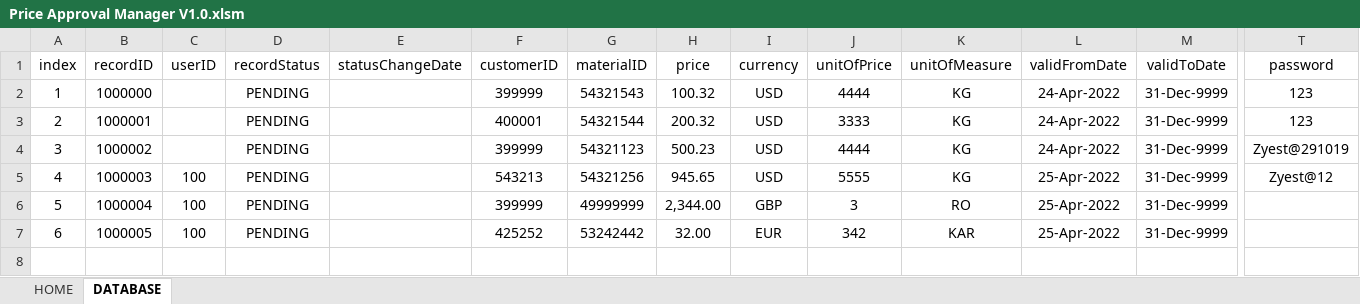
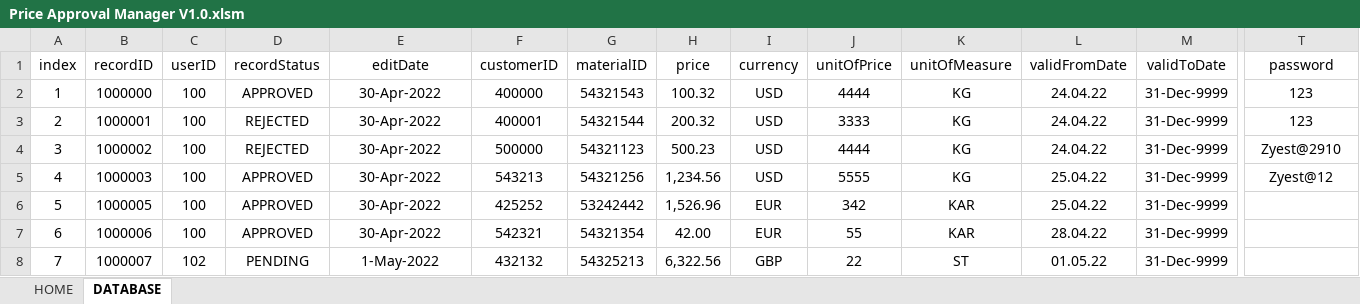
Before and after one commit to tothzola/price-manager, an Excel workbook: Price Approval Manager V1.0.xlsm, sheet DATABASE, drawn as a sheet; only a part is shown, gaps mark what is left out; values as stored, in another font and other column widths than the file's, no borders; removed rows and columns are numbered as before the commit, all else as after; rows hold the shown columns only; the diff names each change by its address in the sheet, - before the commit and + after, or states it on an @@ line.

Commit message:
Update Price Approval Manager V1.0.xlsm
Added Data Form and Export Manager Utilities

```diff
--- a/Price Approval Manager V1.0.xlsm (sheet DATABASE)
+++ b/Price Approval Manager V1.0.xlsm (sheet DATABASE)
-E1: statusChangeDate
+E1: editDate
-C2:C4 (userID): (empty)
+C2:C4 (userID): 100
-D2 (recordStatus): PENDING
+D2 (recordStatus): APPROVED
-E2:E5 (editDate): (empty)
+E2:E5 (editDate): 30-Apr-2022
-F2 (customerID): 399999
+F2 (customerID): 400000
-L2:L4 (validFromDate): 24-Apr-2022
+L2:L4 (validFromDate): 24.04.22
-D3:D4 (recordStatus): PENDING
+D3:D4 (recordStatus): REJECTED
-F4 (customerID): 399999
+F4 (customerID): 500000
-T4 (password): Zyest@291019
+T4 (password): Zyest@2910
-D5 (recordStatus): PENDING
+D5 (recordStatus): APPROVED
-H5 (price): 945.65
+H5 (price): 1,234.56
-L5 (validFromDate): 25-Apr-2022
+L5 (validFromDate): 25.04.22
-row 6: 5 | 1000004 | 100 | PENDING |  | 399999 | 49999999 | 2,344.00 | GBP | 3 | RO | 25-Apr-2022 | 31-Dec-9999
@@ column A (index) renumbered in row 6 @@
-D6 (recordStatus): PENDING
+D6 (recordStatus): APPROVED
-E6 (editDate): (empty)
+E6 (editDate): 30-Apr-2022
-H6 (price): 32.00
+H6 (price): 1,526.96
-L6 (validFromDate): 25-Apr-2022
+L6 (validFromDate): 25.04.22
+row 7: 6 | 1000006 | 100 | APPROVED | 30-Apr-2022 | 542321 | 54321354 | 42.00 | EUR | 55 | KAR | 28.04.22 | 31-Dec-9999
+row 8: 7 | 1000007 | 102 | PENDING | 1-May-2022 | 432132 | 54325213 | 6,322.56 | GBP | 22 | ST | 01.05.22 | 31-Dec-9999
```
Also changed, not shown: sheet HOME, charts or pictures.
